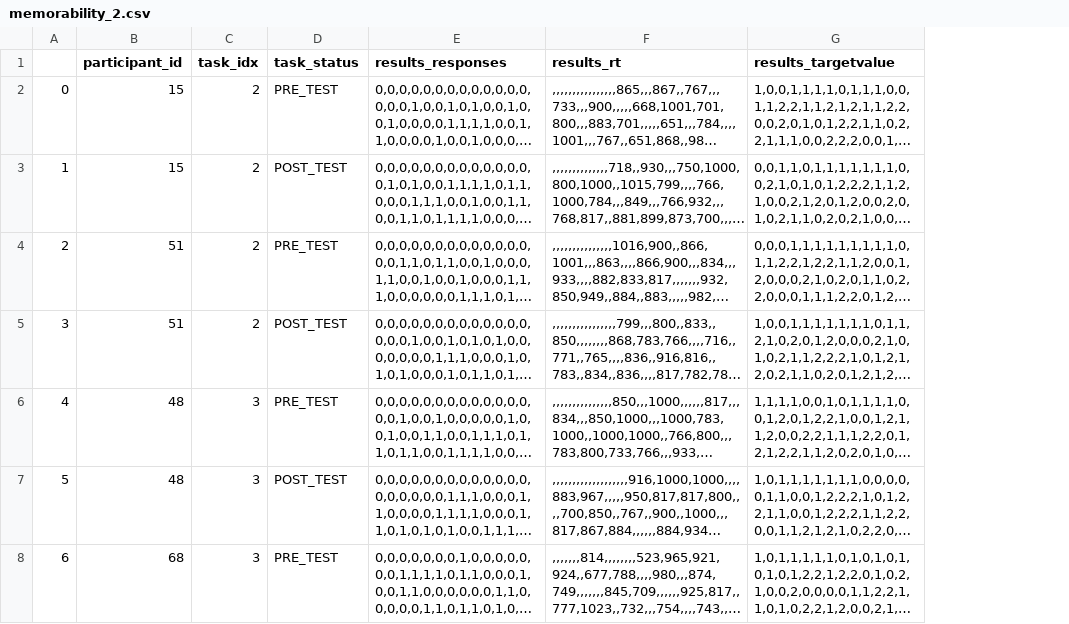
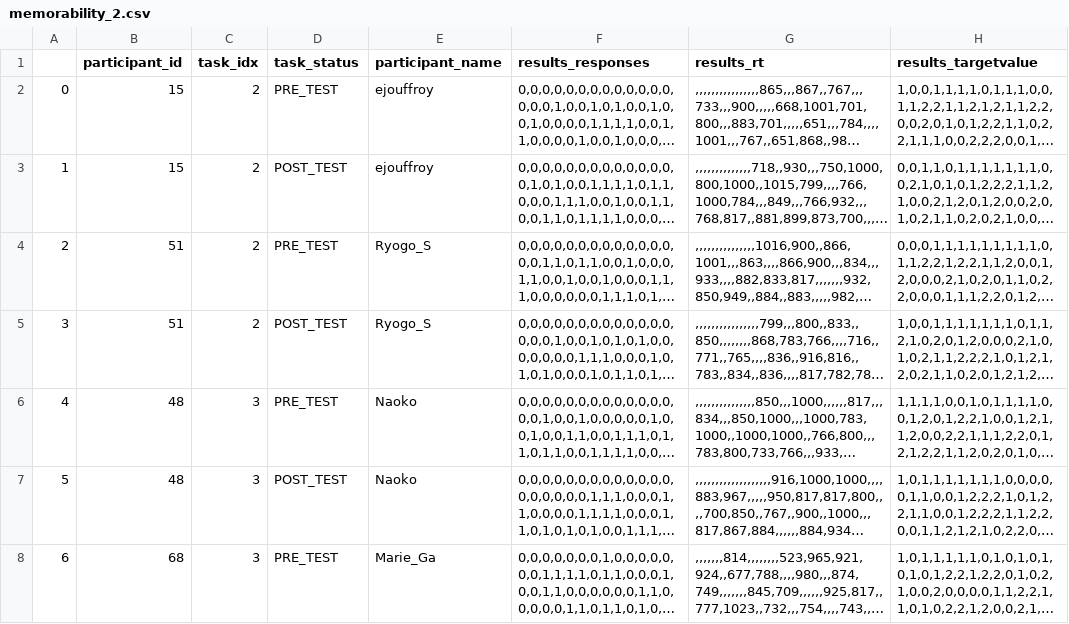
Before and after one commit to madolphe/results_analysis, a CSV file: outputs/results/memorability_2.csv, drawn as a sheet; only a part is shown; long unchanged cells end in …; the diff covers the shown part only; the diff names each change by its address in the sheet, - before the commit and + after, or states it on an @@ line.

Commit message:
Add last results (30 participants)

```diff
--- a/outputs/results/memorability_2.csv
+++ b/outputs/results/memorability_2.csv
+column E (participant_name), rows 2-8: ejouffroy | ejouffroy | Ryogo_S | Ryogo_S | Naoko | Naoko | Marie_Ga
```
Also changed, not shown: 2 added rows elsewhere in this file, outputs/results/enumeration.csv, outputs/results/loadblindness.csv, 13 other files.
